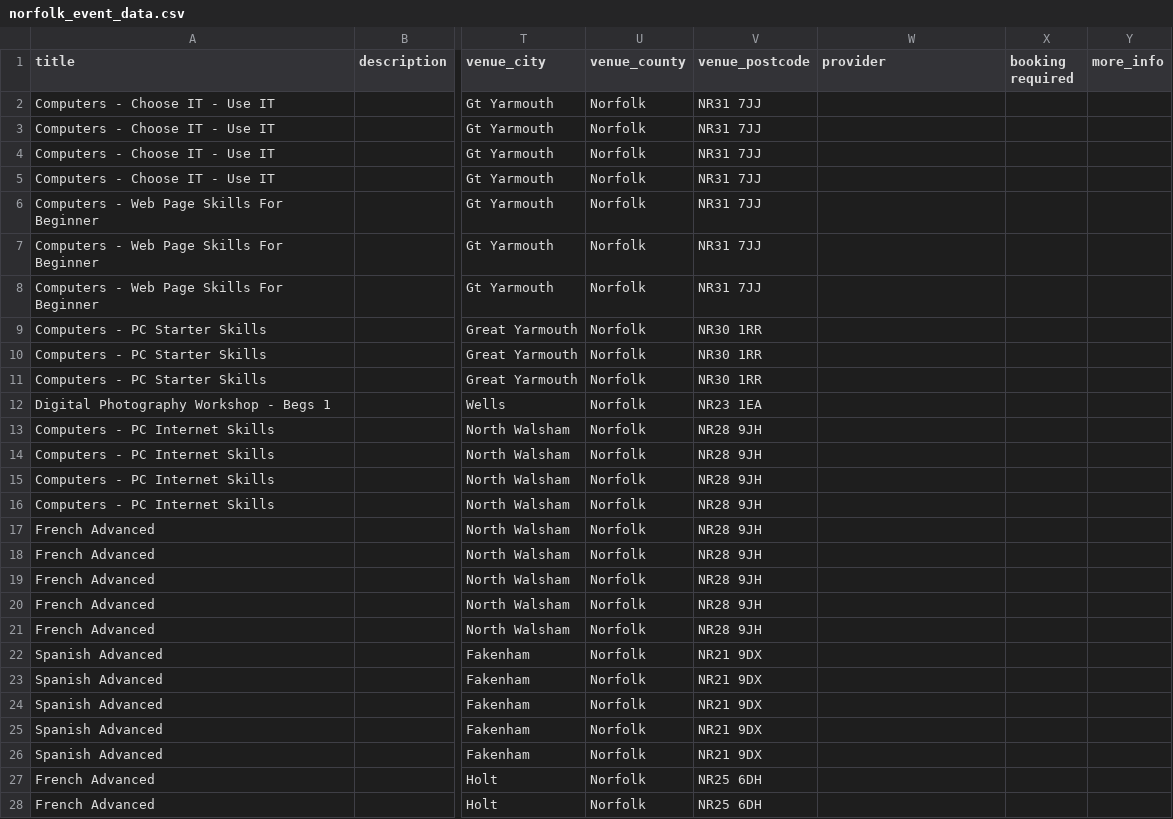
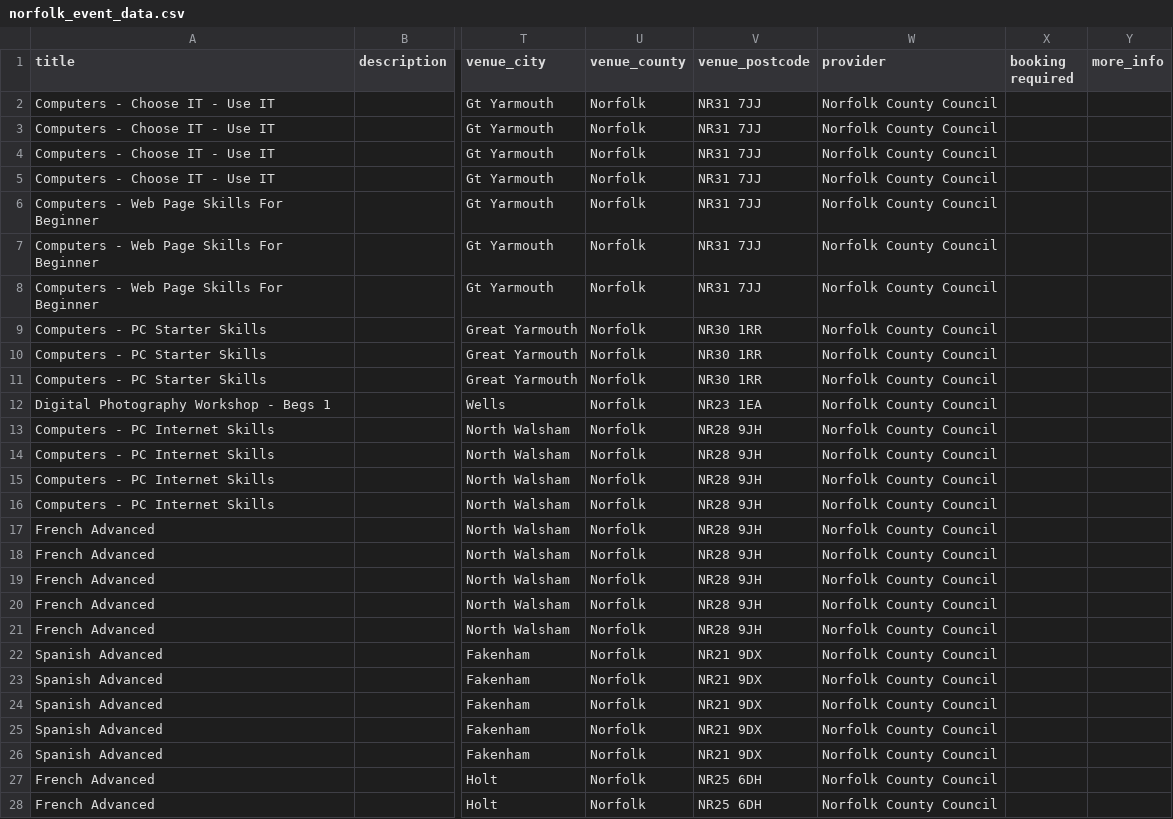
Before and after one commit to dxw/Learning-Revolution, a CSV file: lib/tasks/clean_data/norfolk_event_data.csv, drawn as a sheet; only a part is shown, gaps mark what is left out; the diff covers the shown part only; the diff names each change by its address in the sheet, - before the commit and + after, or states it on an @@ line.

```diff
--- a/lib/tasks/clean_data/norfolk_event_data.csv
+++ b/lib/tasks/clean_data/norfolk_event_data.csv
-W2:W28 (provider): (empty)
+W2:W28 (provider): Norfolk County Council
```
Also changed, not shown: 61 edited cells elsewhere in this file, lib/tasks/clean_data/flf_events_to_13_sept.csv, lib/tasks/clean_data/flf_events_to_21_sept.csv, 1 other file.
